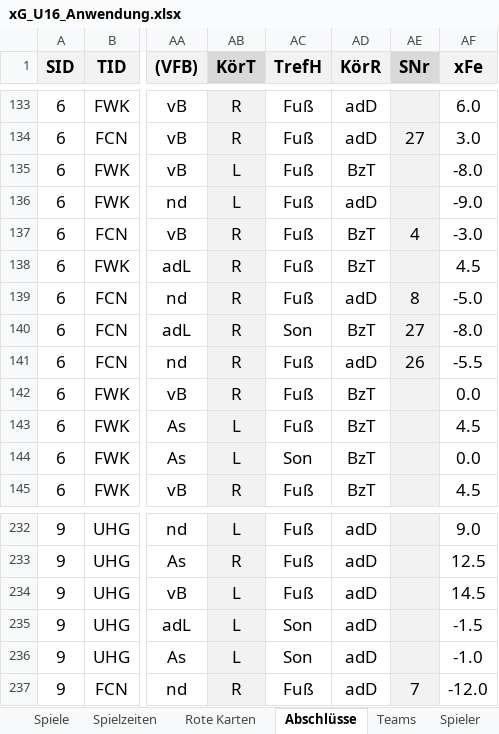
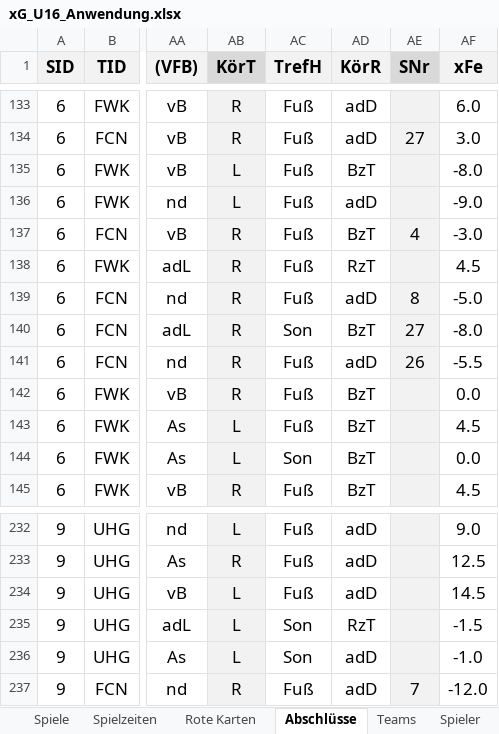
Before and after one commit to BB14official/xG_U16, an Excel workbook: xG_U16_Anwendung.xlsx, sheet Abschlüsse, drawn as a sheet; only a part is shown, gaps mark what is left out; values as stored, in another font and other column widths than the file's, no borders; conditional formats and table styles not drawn; the diff names each change by its address in the sheet, - before the commit and + after, or states it on an @@ line.

```diff
--- a/xG_U16_Anwendung.xlsx (sheet Abschlüsse)
+++ b/xG_U16_Anwendung.xlsx (sheet Abschlüsse)
-AD138 (KörR): BzT
+AD138 (KörR): RzT
-AD235 (KörR): adD
+AD235 (KörR): RzT
```
Also changed, not shown: 1 other file.
